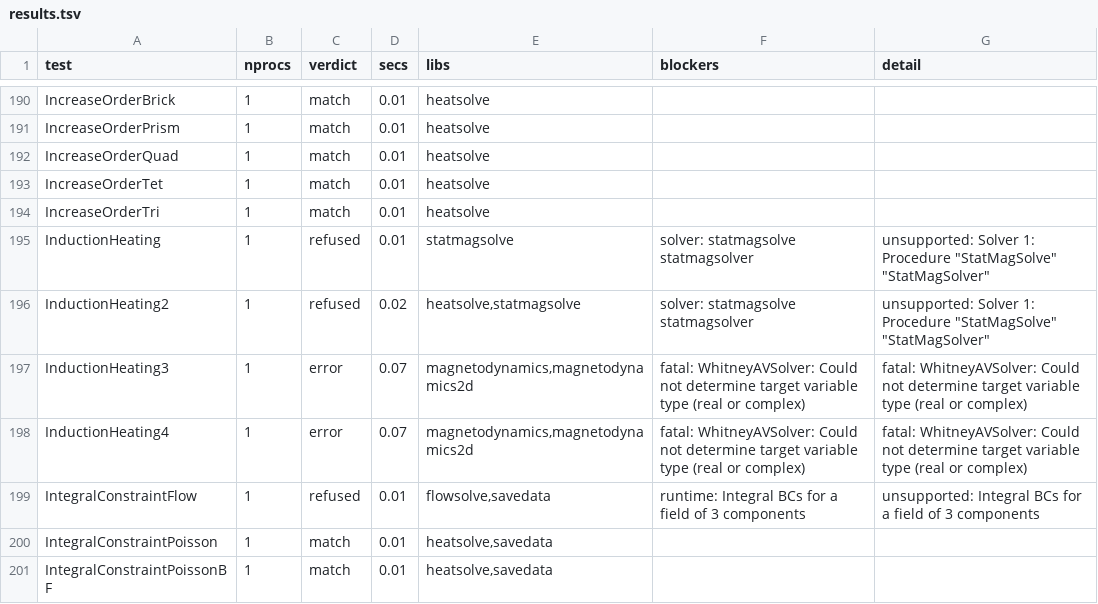
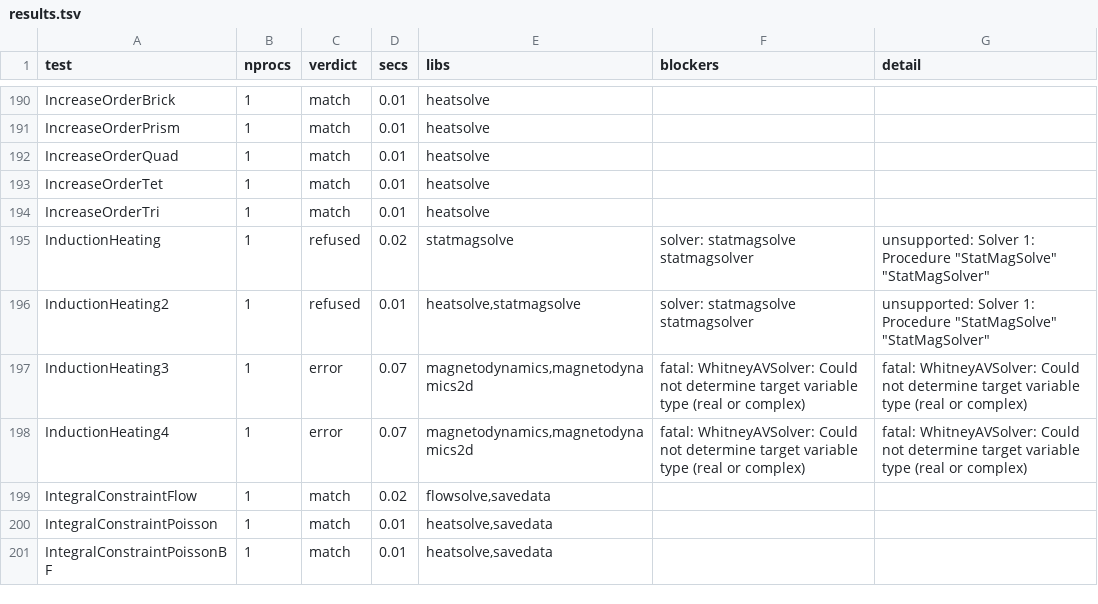
Before and after one commit to John-Cusack/elmer-rust, a TSV file: native/elmer-coverage/results.tsv, drawn as a sheet; only a part is shown, gaps mark what is left out; the diff covers the shown part only.

Commit message:
elmer-run: doc; elmer-coverage: refresh (186/482 match, 0 mismatch)

```diff
--- a/native/elmer-coverage/results.tsv
+++ b/native/elmer-coverage/results.tsv
@@ -194,7 +194,7 @@ IncreaseOrderTet	1	match	0.01	heatsolve
 IncreaseOrderTri	1	match	0.01	heatsolve		
-InductionHeating	1	refused	0.01	statmagsolve	solver: statmagsolve statmagsolver	unsupported: Solver 1: Procedure "StatMagSolve" "StatMagSolver"
-InductionHeating2	1	refused	0.02	heatsolve,statmagsolve	solver: statmagsolve statmagsolver	unsupported: Solver 1: Procedure "StatMagSolve" "StatMagSolver"
+InductionHeating	1	refused	0.02	statmagsolve	solver: statmagsolve statmagsolver	unsupported: Solver 1: Procedure "StatMagSolve" "StatMagSolver"
+InductionHeating2	1	refused	0.01	heatsolve,statmagsolve	solver: statmagsolve statmagsolver	unsupported: Solver 1: Procedure "StatMagSolve" "StatMagSolver"
 InductionHeating3	1	error	0.07	magnetodynamics,magnetodynamics2d	fatal: WhitneyAVSolver: Could not determine target variable type (real or complex)	fatal: WhitneyAVSolver: Could not determine target variable type (real or complex)
 InductionHeating4	1	error	0.07	magnetodynamics,magnetodynamics2d	fatal: WhitneyAVSolver: Could not determine target variable type (real or complex)	fatal: WhitneyAVSolver: Could not determine target variable type (real or complex)
-IntegralConstraintFlow	1	refused	0.01	flowsolve,savedata	runtime: Integral BCs for a field of 3 components	unsupported: Integral BCs for a field of 3 components
+IntegralConstraintFlow	1	match	0.02	flowsolve,savedata		
 IntegralConstraintPoisson	1	match	0.01	heatsolve,savedata		
```
Also changed, not shown: 60 edited cells elsewhere in this file, 2 other files.
